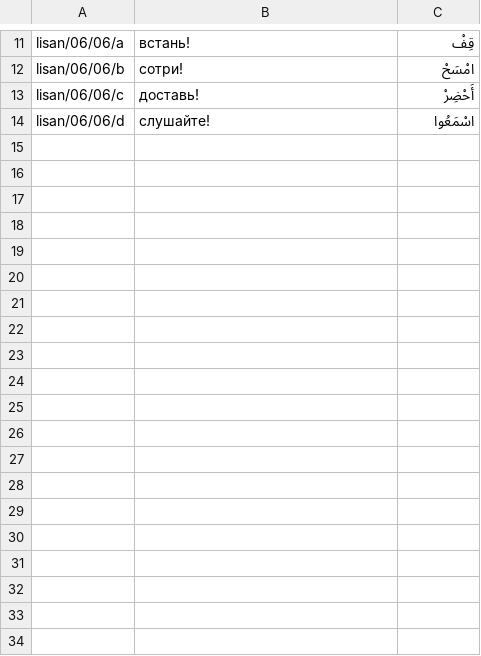
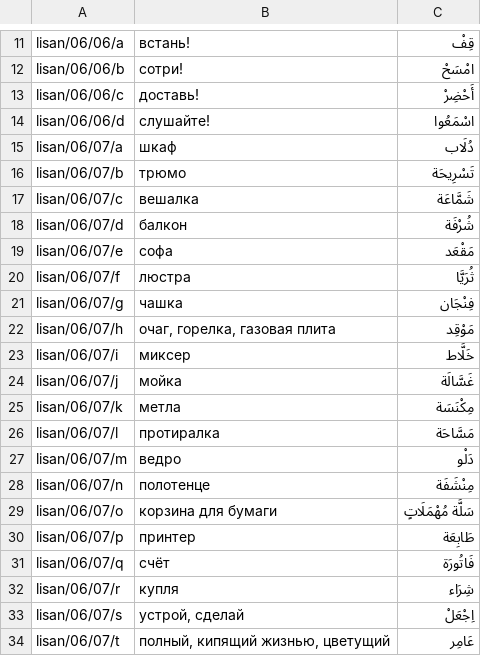
Before and after one commit to abdullah-su/trainer, a CSV file: lib/core/lisan6.csv, drawn as a sheet; only a part is shown, gaps mark what is left out.

```diff
--- a/lib/core/lisan6.csv
+++ b/lib/core/lisan6.csv
@@ -14 +14,21 @@ lisan/06/06/c	доставь!	أَحْضِرْ
 lisan/06/06/d	слушайте!	اسْمَعُوا
+lisan/06/07/a	шкаф	دُلَاب
+lisan/06/07/b	трюмо	تَسْرِيحَة
+lisan/06/07/c	вешалка	شَمَّاعَة
+lisan/06/07/d	балкон	شُرْفَة
+lisan/06/07/e	софа	مَقْعَد
+lisan/06/07/f	люстра	ثُرَيَّا
+lisan/06/07/g	чашка	فِنْجَان
+lisan/06/07/h	очаг, горелка, газовая плита	مَوْقِد
+lisan/06/07/i	миксер	خَلَّاط
+lisan/06/07/j	мойка	غَسَّالَة
+lisan/06/07/k	метла	مِكْنَسَة
+lisan/06/07/l	протиралка	مَسَّاحَة
+lisan/06/07/m	ведро	دَلْو
+lisan/06/07/n	полотенце	مِنْشَفَة
+lisan/06/07/o	корзина для бумаги	سَلَّة مُهْمَلَاتٍ
+lisan/06/07/p	принтер	طَابِعَة
+lisan/06/07/q	счёт	فَاتُورَة
+lisan/06/07/r	купля	شِرَاء
+lisan/06/07/s	устрой, сделай	اِجْعَلْ
+lisan/06/07/t	полный, кипящий жизнью, цветущий	عَامِر
```
Also changed, not shown: 6 other files.
